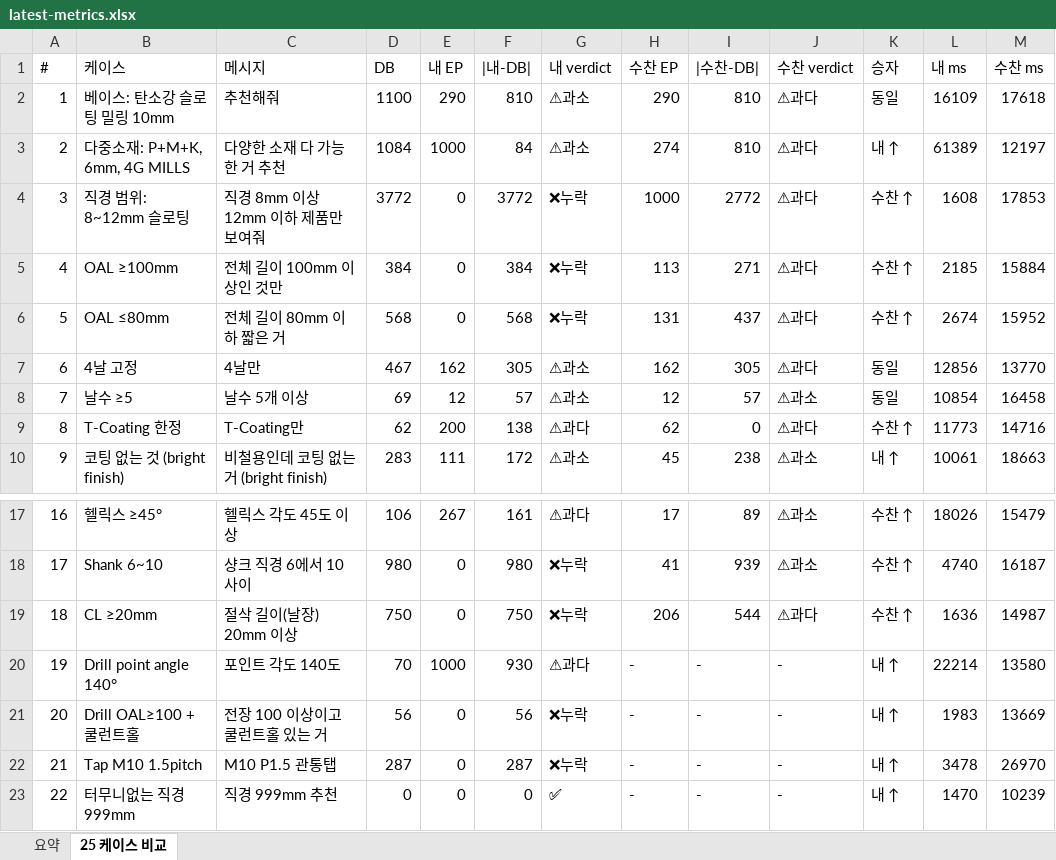
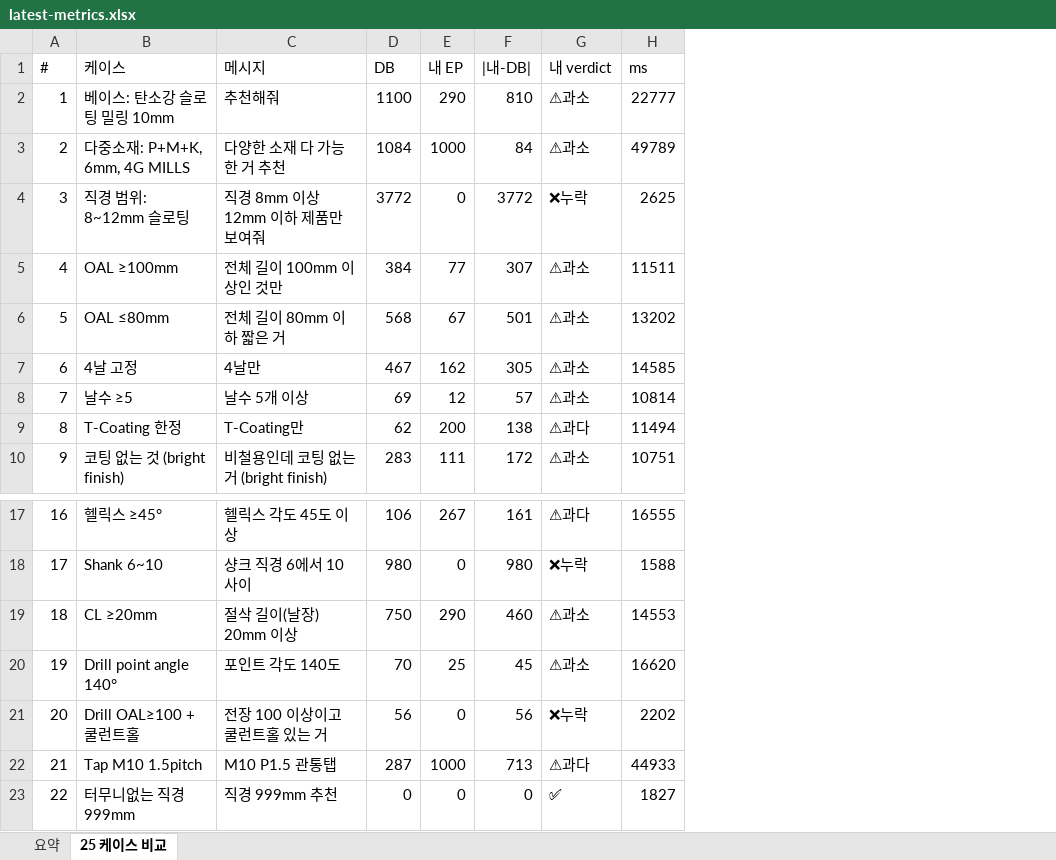
Before and after one commit to cook-kuk/yg1-ai-assistant, an Excel workbook: reports/latest-metrics.xlsx, sheet 25 케이스 비교, drawn as a sheet; only a part is shown, gaps mark what is left out; values as stored, in another font and other column widths than the file's, no cell formats; removed rows and columns are numbered as before the commit, all else as after; the diff names each change by its address in the sheet, - before the commit and + after, or states it on an @@ line.

```diff
--- a/reports/latest-metrics.xlsx (sheet 25 케이스 비교)
+++ b/reports/latest-metrics.xlsx (sheet 25 케이스 비교)
-column H (수찬 EP), rows 2-10: 290 | 274 | 1000 | 113 | 131 | 162 | 12 | 62 | 45; rows 17-23: 17 | 41 | 206 | - | - | - | -
-column I (|수찬-DB|), rows 2-10: 810 | 810 | 2772 | 271 | 437 | 305 | 57 | 0 | 238; rows 17-23: 89 | 939 | 544 | - | - | - | -
-column J (수찬 verdict), rows 2-10: ⚠과다 | ⚠과다 | ⚠과다 | ⚠과다 | ⚠과다 | ⚠과다 | ⚠과소 | ⚠과다 | ⚠과소; rows 17-23: ⚠과소 | ⚠과소 | ⚠과다 | - | - | - | -
-column K (승자), rows 2-10: 동일 | 내 ↑ | 수찬 ↑ | 수찬 ↑ | 수찬 ↑ | 동일 | 동일 | 수찬 ↑ | 내 ↑; rows 17-23: 수찬 ↑ | 수찬 ↑ | 수찬 ↑ | 내 ↑ | 내 ↑ | 내 ↑ | 내 ↑
-column L (내 ms), rows 2-10: 16109 | 61389 | 1608 | 2185 | 2674 | 12856 | 10854 | 11773 | 10061; rows 17-23: 18026 | 4740 | 1636 | 22214 | 1983 | 3478 | 1470
-column M (수찬 ms), rows 2-10: 17618 | 12197 | 17853 | 15884 | 15952 | 13770 | 16458 | 14716 | 18663; rows 17-23: 15479 | 16187 | 14987 | 13580 | 13669 | 26970 | 10239
+column H (ms), rows 2-10: 22777 | 49789 | 2625 | 11511 | 13202 | 14585 | 10814 | 11494 | 10751; rows 17-23: 16555 | 1588 | 14553 | 16620 | 2202 | 44933 | 1827
-E5 (내 EP): 0
+E5 (내 EP): 77
-F5 (|내-DB|): 384
+F5 (|내-DB|): 307
-G5:G6 (내 verdict): ❌누락
+G5:G6 (내 verdict): ⚠과소
-E6 (내 EP): 0
+E6 (내 EP): 67
-F6 (|내-DB|): 568
+F6 (|내-DB|): 501
-E19 (내 EP): 0
+E19 (내 EP): 290
-F19 (|내-DB|): 750
+F19 (|내-DB|): 460
-G19 (내 verdict): ❌누락
+G19 (내 verdict): ⚠과소
-E20 (내 EP): 1000
+E20 (내 EP): 25
-F20 (|내-DB|): 930
+F20 (|내-DB|): 45
-G20 (내 verdict): ⚠과다
+G20 (내 verdict): ⚠과소
-E22 (내 EP): 0
+E22 (내 EP): 1000
-F22 (|내-DB|): 287
+F22 (|내-DB|): 713
-G22 (내 verdict): ❌누락
+G22 (내 verdict): ⚠과다
```
Also changed, not shown: sheet 요약, cell formats, 3 other files.
